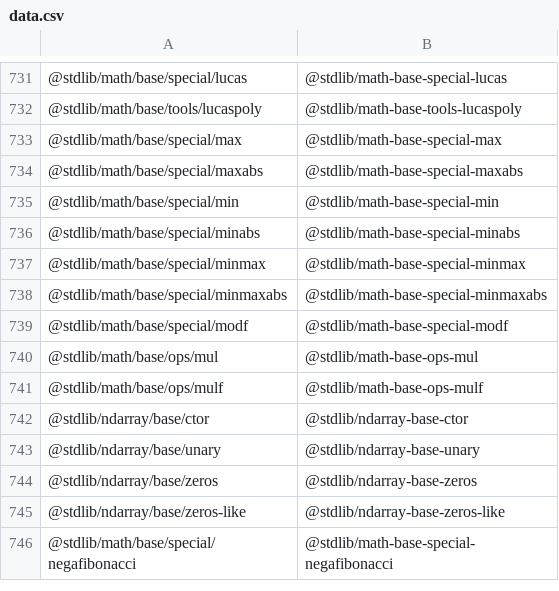
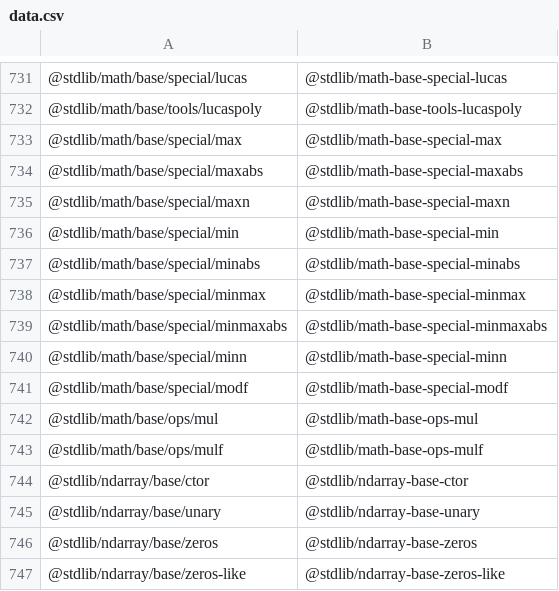
Before and after one commit to stdlib-js/namespace-pkg2standalone, a CSV file: data/data.csv, drawn as a sheet; only a part is shown, gaps mark what is left out; the shorter side is filled out with more unchanged rows; the diff names each change by its address in the sheet, - before the commit and + after, or states it on an @@ line.

```diff
--- a/data/data.csv
+++ b/data/data.csv
+row 735: @stdlib/math/base/special/maxn | @stdlib/math-base-special-maxn
+row 740: @stdlib/math/base/special/minn | @stdlib/math-base-special-minn
```
Also changed, not shown: 1 other file.
